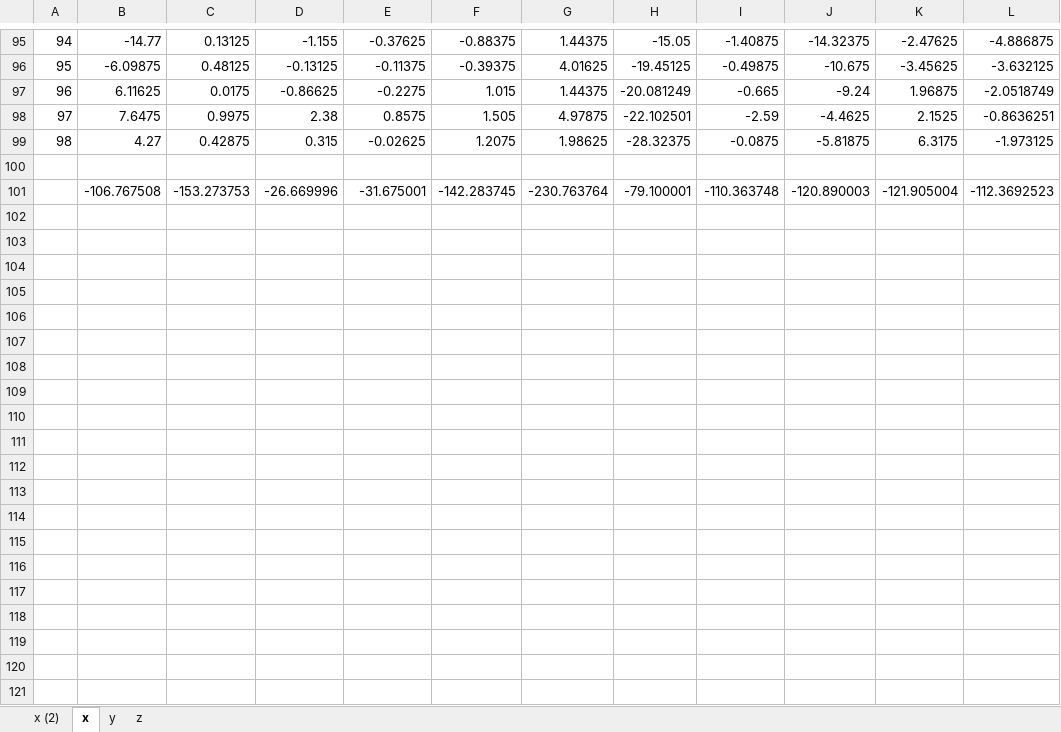
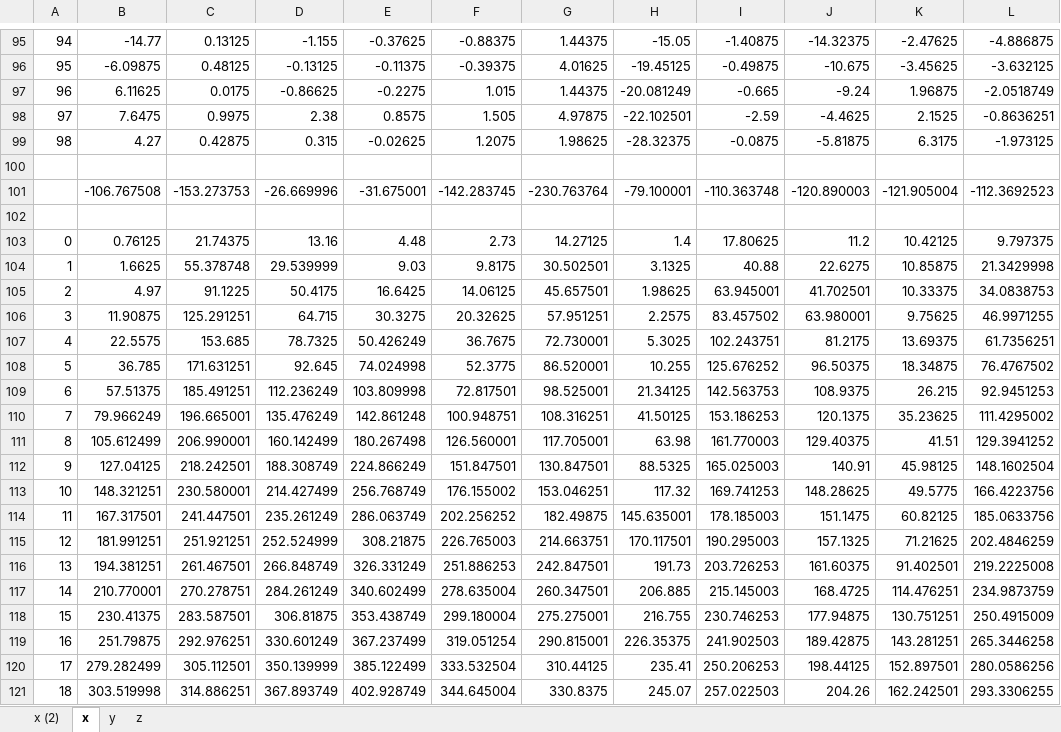
Before and after one commit to J-Azevedo/project1, an Excel workbook: gyrodata.xlsx, sheet x, drawn as a sheet; only a part is shown, gaps mark what is left out; values as stored, in another font and other column widths than the file's, no borders; charts and pictures not drawn; the diff covers the shown part only; the diff names each change by its address in the sheet, - before the commit and + after, or states it on an @@ line.

```diff
--- a/gyrodata.xlsx (sheet x)
+++ b/gyrodata.xlsx (sheet x)
+row 102: (empty)
+row 103: 0 | 0.76125 | 21.74375 | 13.16 | 4.48 | 2.73 | 14.27125 | 1.4 | 17.80625 | 11.2 | 10.42125 | 9.797375
+row 104: 1 | 1.6625 | 55.378748 | 29.539999 | 9.03 | 9.8175 | 30.502501 | 3.1325 | 40.88 | 22.6275 | 10.85875 | 21.3429998
+row 105: 2 | 4.97 | 91.1225 | 50.4175 | 16.6425 | 14.06125 | 45.657501 | 1.98625 | 63.945001 | 41.702501 | 10.33375 | 34.0838753
+row 106: 3 | 11.90875 | 125.291251 | 64.715 | 30.3275 | 20.32625 | 57.951251 | 2.2575 | 83.457502 | 63.980001 | 9.75625 | 46.9971255
+row 107: 4 | 22.5575 | 153.685 | 78.7325 | 50.426249 | 36.7675 | 72.730001 | 5.3025 | 102.243751 | 81.2175 | 13.69375 | 61.7356251
+row 108: 5 | 36.785 | 171.631251 | 92.645 | 74.024998 | 52.3775 | 86.520001 | 10.255 | 125.676252 | 96.50375 | 18.34875 | 76.4767502
+row 109: 6 | 57.51375 | 185.491251 | 112.236249 | 103.809998 | 72.817501 | 98.525001 | 21.34125 | 142.563753 | 108.9375 | 26.215 | 92.9451253
+row 110: 7 | 79.966249 | 196.665001 | 135.476249 | 142.861248 | 100.948751 | 108.316251 | 41.50125 | 153.186253 | 120.1375 | 35.23625 | 111.4295002
+row 111: 8 | 105.612499 | 206.990001 | 160.142499 | 180.267498 | 126.560001 | 117.705001 | 63.98 | 161.770003 | 129.40375 | 41.51 | 129.3941252
+row 112: 9 | 127.04125 | 218.242501 | 188.308749 | 224.866249 | 151.847501 | 130.847501 | 88.5325 | 165.025003 | 140.91 | 45.98125 | 148.1602504
+row 113: 10 | 148.321251 | 230.580001 | 214.427499 | 256.768749 | 176.155002 | 153.046251 | 117.32 | 169.741253 | 148.28625 | 49.5775 | 166.4223756
+row 114: 11 | 167.317501 | 241.447501 | 235.261249 | 286.063749 | 202.256252 | 182.49875 | 145.635001 | 178.185003 | 151.1475 | 60.82125 | 185.0633756
+row 115: 12 | 181.991251 | 251.921251 | 252.524999 | 308.21875 | 226.765003 | 214.663751 | 170.117501 | 190.295003 | 157.1325 | 71.21625 | 202.4846259
+row 116: 13 | 194.381251 | 261.467501 | 266.848749 | 326.331249 | 251.886253 | 242.847501 | 191.73 | 203.726253 | 161.60375 | 91.402501 | 219.2225008
+row 117: 14 | 210.770001 | 270.278751 | 284.261249 | 340.602499 | 278.635004 | 260.347501 | 206.885 | 215.145003 | 168.4725 | 114.476251 | 234.9873759
+row 118: 15 | 230.41375 | 283.587501 | 306.81875 | 353.438749 | 299.180004 | 275.275001 | 216.755 | 230.746253 | 177.94875 | 130.751251 | 250.4915009
+row 119: 16 | 251.79875 | 292.976251 | 330.601249 | 367.237499 | 319.051254 | 290.815001 | 226.35375 | 241.902503 | 189.42875 | 143.281251 | 265.3446258
+row 120: 17 | 279.282499 | 305.112501 | 350.139999 | 385.122499 | 333.532504 | 310.44125 | 235.41 | 250.206253 | 198.44125 | 152.897501 | 280.0586256
+row 121: 18 | 303.519998 | 314.886251 | 367.893749 | 402.928749 | 344.645004 | 330.8375 | 245.07 | 257.022503 | 204.26 | 162.242501 | 293.3306255
```
Also changed, not shown: 80 added rows elsewhere in this sheet, charts or pictures, 19 other files.
